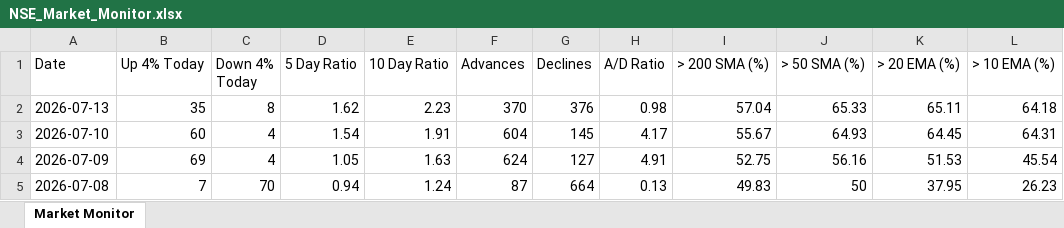
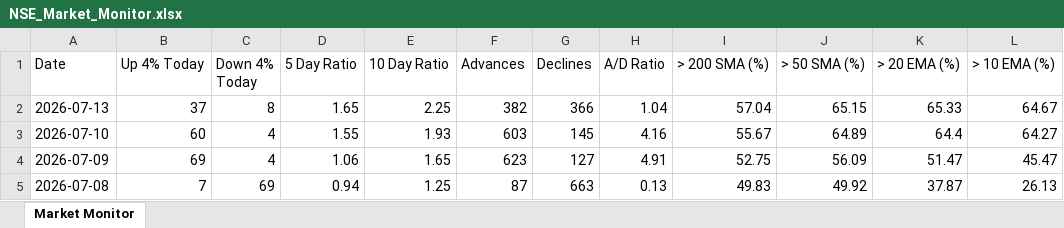
Before and after one commit to chethanshivaraju94-netizen/nse-market-monitor, an Excel workbook: NSE_Market_Monitor.xlsx, sheet Market Monitor, drawn as a sheet; only a part is shown; values as stored, in another font and other column widths than the file's, no borders; conditional formats not drawn; the diff covers the shown part only; the diff names each change by its address in the sheet, - before the commit and + after, or states it on an @@ line.

Commit message:
Automated daily update: 2026-07-13

```diff
--- a/NSE_Market_Monitor.xlsx (sheet Market Monitor)
+++ b/NSE_Market_Monitor.xlsx (sheet Market Monitor)
-B2 (Up 4% Today): 35
+B2 (Up 4% Today): 37
-D2 (5 Day Ratio): 1.62
+D2 (5 Day Ratio): 1.65
-E2 (10 Day Ratio): 2.23
+E2 (10 Day Ratio): 2.25
-F2 (Advances): 370
+F2 (Advances): 382
-G2 (Declines): 376
+G2 (Declines): 366
-H2 (A/D Ratio): 0.98
+H2 (A/D Ratio): 1.04
-J2 (> 50 SMA (%)): 65.33
+J2 (> 50 SMA (%)): 65.15
-K2 (> 20 EMA (%)): 65.11
+K2 (> 20 EMA (%)): 65.33
-L2 (> 10 EMA (%)): 64.18
+L2 (> 10 EMA (%)): 64.67
-D3 (5 Day Ratio): 1.54
+D3 (5 Day Ratio): 1.55
-E3 (10 Day Ratio): 1.91
+E3 (10 Day Ratio): 1.93
-F3 (Advances): 604
+F3 (Advances): 603
-H3 (A/D Ratio): 4.17
+H3 (A/D Ratio): 4.16
-J3 (> 50 SMA (%)): 64.93
+J3 (> 50 SMA (%)): 64.89
-K3 (> 20 EMA (%)): 64.45
+K3 (> 20 EMA (%)): 64.4
-L3 (> 10 EMA (%)): 64.31
+L3 (> 10 EMA (%)): 64.27
-D4 (5 Day Ratio): 1.05
+D4 (5 Day Ratio): 1.06
-E4 (10 Day Ratio): 1.63
+E4 (10 Day Ratio): 1.65
-F4 (Advances): 624
+F4 (Advances): 623
-J4 (> 50 SMA (%)): 56.16
+J4 (> 50 SMA (%)): 56.09
-K4 (> 20 EMA (%)): 51.53
+K4 (> 20 EMA (%)): 51.47
-L4 (> 10 EMA (%)): 45.54
+L4 (> 10 EMA (%)): 45.47
-C5 (Down 4% Today): 70
+C5 (Down 4% Today): 69
-E5 (10 Day Ratio): 1.24
+E5 (10 Day Ratio): 1.25
-G5 (Declines): 664
+G5 (Declines): 663
-J5 (> 50 SMA (%)): 50
+J5 (> 50 SMA (%)): 49.92
-K5 (> 20 EMA (%)): 37.95
+K5 (> 20 EMA (%)): 37.87
-L5 (> 10 EMA (%)): 26.23
+L5 (> 10 EMA (%)): 26.13
```
Also changed, not shown: 268 edited cells elsewhere in this sheet.
